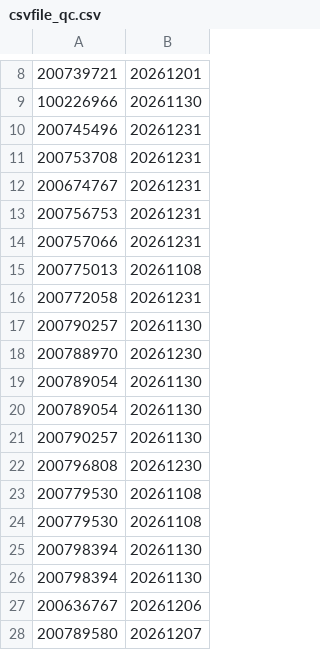
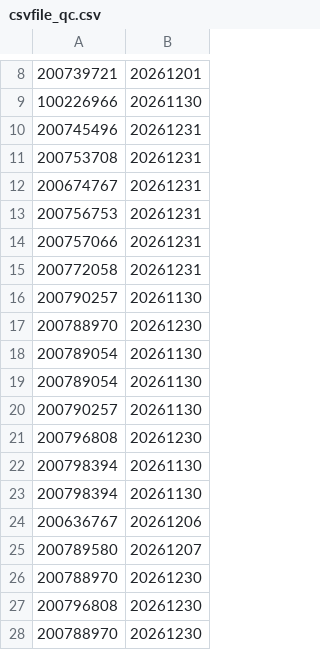
Before and after one commit to hadinhkms/Automation_Jmeter, a CSV file: data/csvfile_qc.csv, drawn as a sheet; only a part is shown, gaps mark what is left out; the shorter side is filled out with more unchanged rows; the diff covers the shown part only.

```diff
--- a/data/csvfile_qc.csv
+++ b/data/csvfile_qc.csv
@@ -14,3 +14,2 @@
 200757066,20261231
-200775013,20261108
 200772058,20261231
@@ -22,4 +21,2 @@
 200796808,20261230
-200779530,20261108
-200779530,20261108
 200798394,20261130
```
Also changed, not shown: 40 added rows and 13 removed rows elsewhere in this file, 3 other files.
